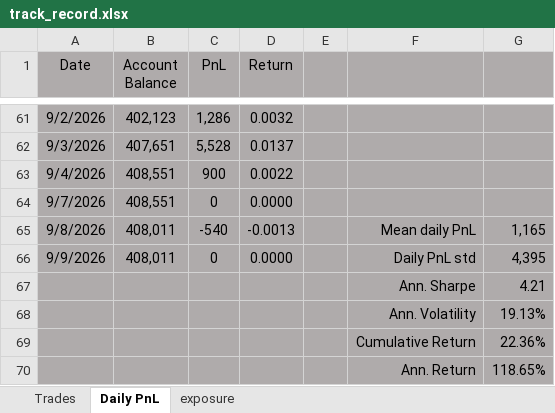
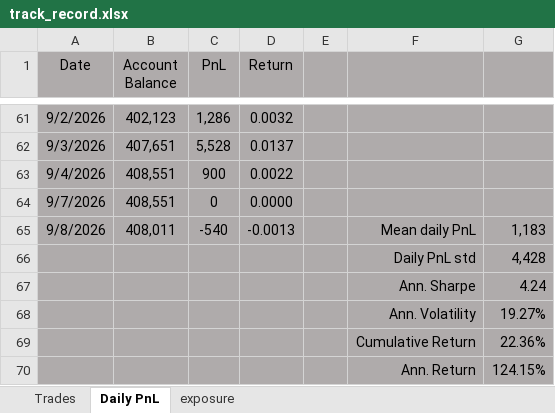
Before and after one commit to bkayabkaya/bookmonitor, an Excel workbook: track_record.xlsx, sheet Daily PnL, drawn as a sheet; only a part is shown, gaps mark what is left out; values as stored, in another font and other column widths than the file's, no borders; removed rows and columns are numbered as before the commit, all else as after; the diff names each change by its address in the sheet, - before the commit and + after, or states it on an @@ line.

Commit message:
Add files via upload

```diff
--- a/track_record.xlsx (sheet Daily PnL)
+++ b/track_record.xlsx (sheet Daily PnL)
-G65: 1,165
+G65: 1,183
-row 66: 9/9/2026 | 408,011 | 0 | 0.0000 |  | Daily PnL std | 4,395
-row 67:  |  |  |  |  | Ann. Sharpe | 4.21
-row 68:  |  |  |  |  | Ann. Volatility | 19.13%
+row 66:  |  |  |  |  | Daily PnL std | 4,428
+row 67:  |  |  |  |  | Ann. Sharpe | 4.24
+row 68:  |  |  |  |  | Ann. Volatility | 19.27%
-G70: 118.65%
+G70: 124.15%
```
Also changed, not shown: sheet Trades, formulas that keep their value.
